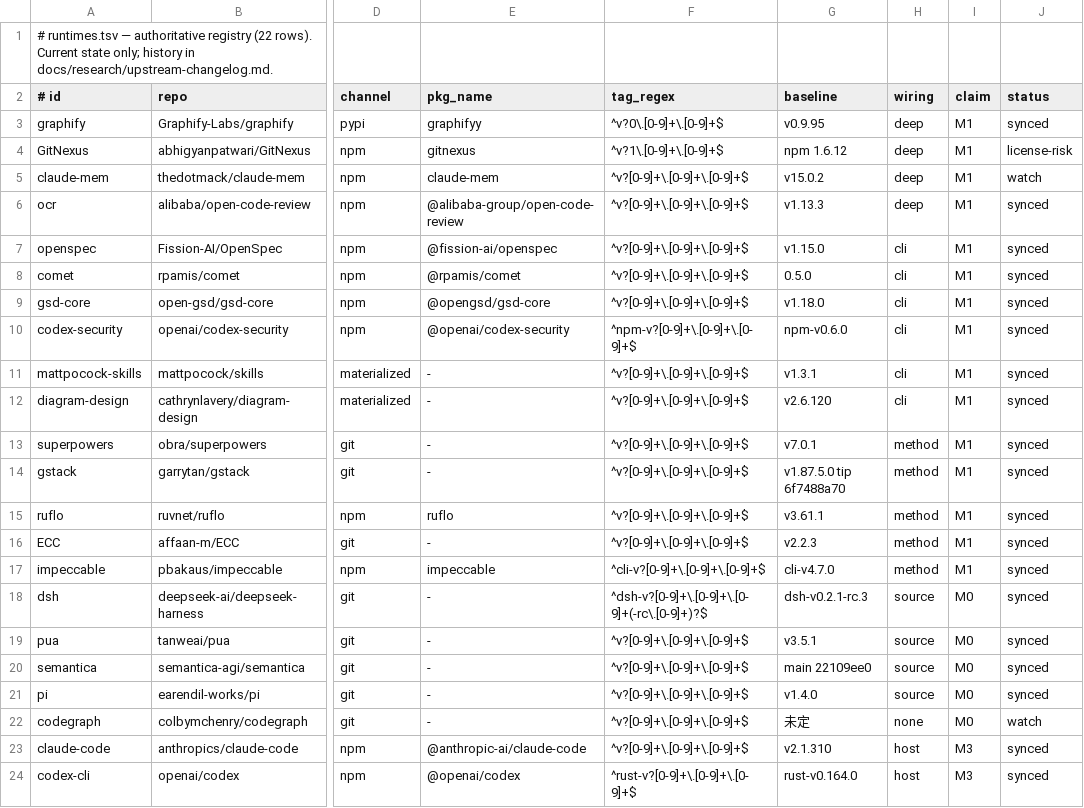
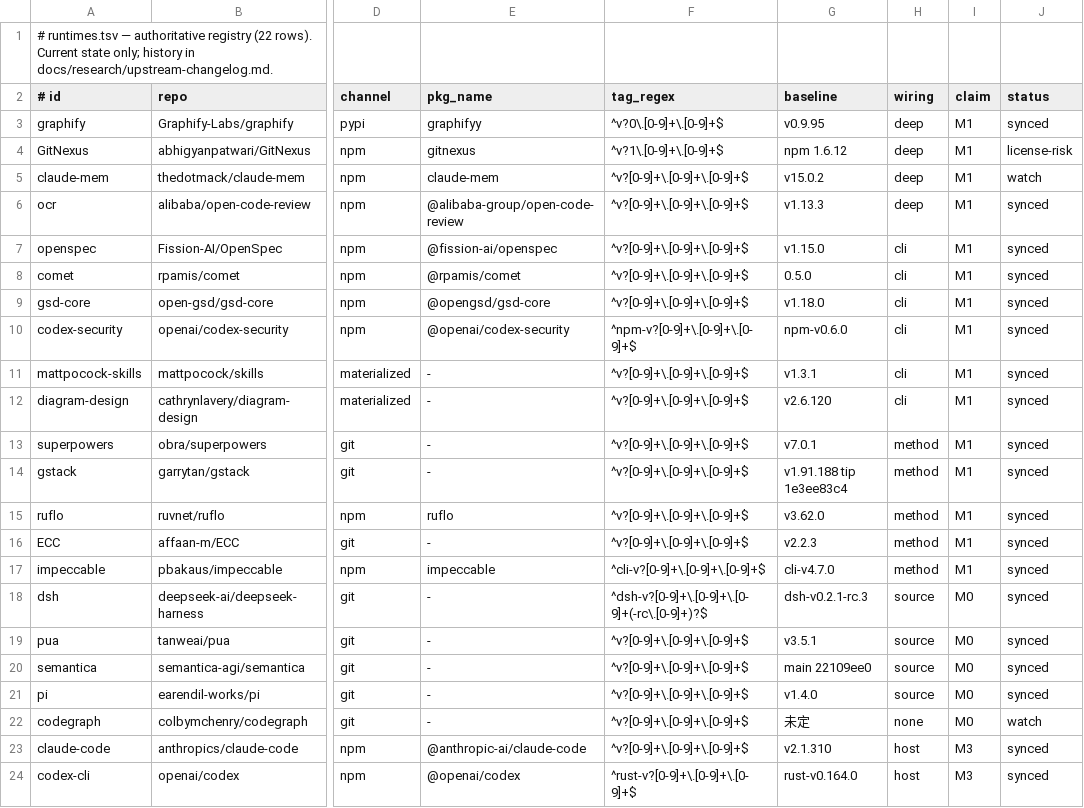
Before and after one commit to issac-new/AIStudio, a TSV file: skills/swarm-yuan/assets/registry/runtimes.tsv, drawn as a sheet; only a part is shown, gaps mark what is left out; the diff names each change by its address in the sheet, - before the commit and + after, or states it on an @@ line.

```diff
--- a/skills/swarm-yuan/assets/registry/runtimes.tsv
+++ b/skills/swarm-yuan/assets/registry/runtimes.tsv
-G14 (baseline): v1.87.5.0 tip 6f7488a70
+G14 (baseline): v1.91.188 tip 1e3ee83c4
-G15 (baseline): v3.61.1
+G15 (baseline): v3.62.0
```
Also changed, not shown: skills/swarm-yuan/assets/registry/dist.tsv, 8 other files.
